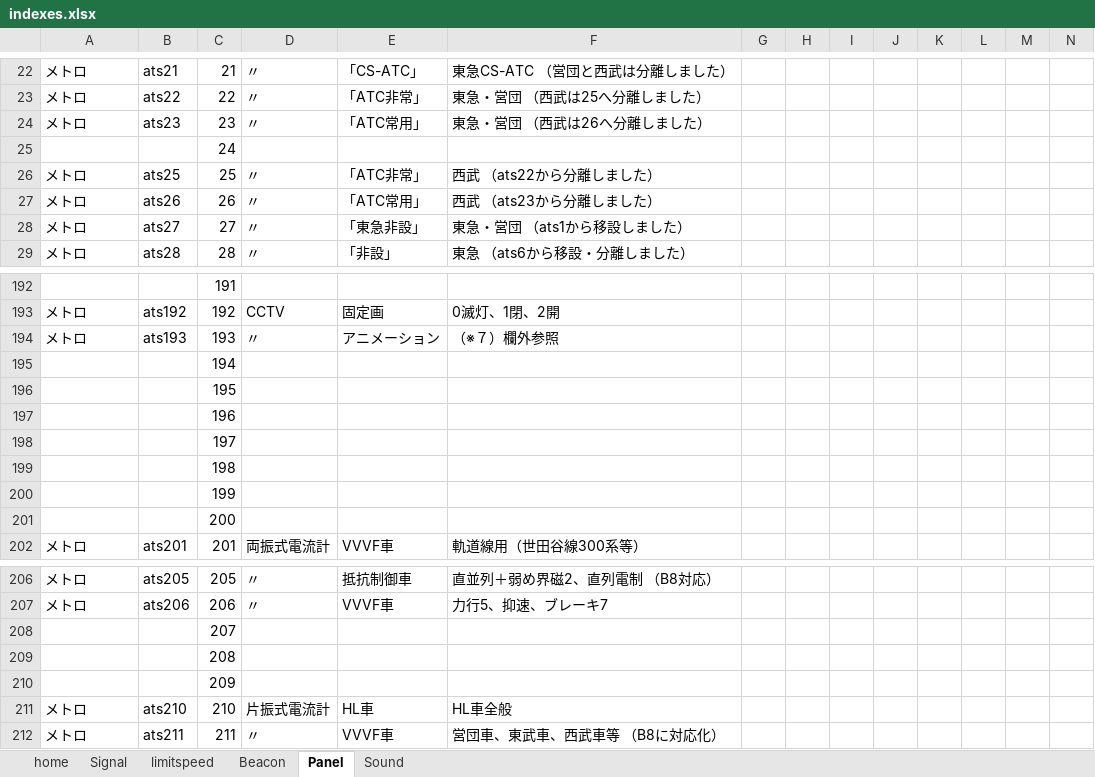
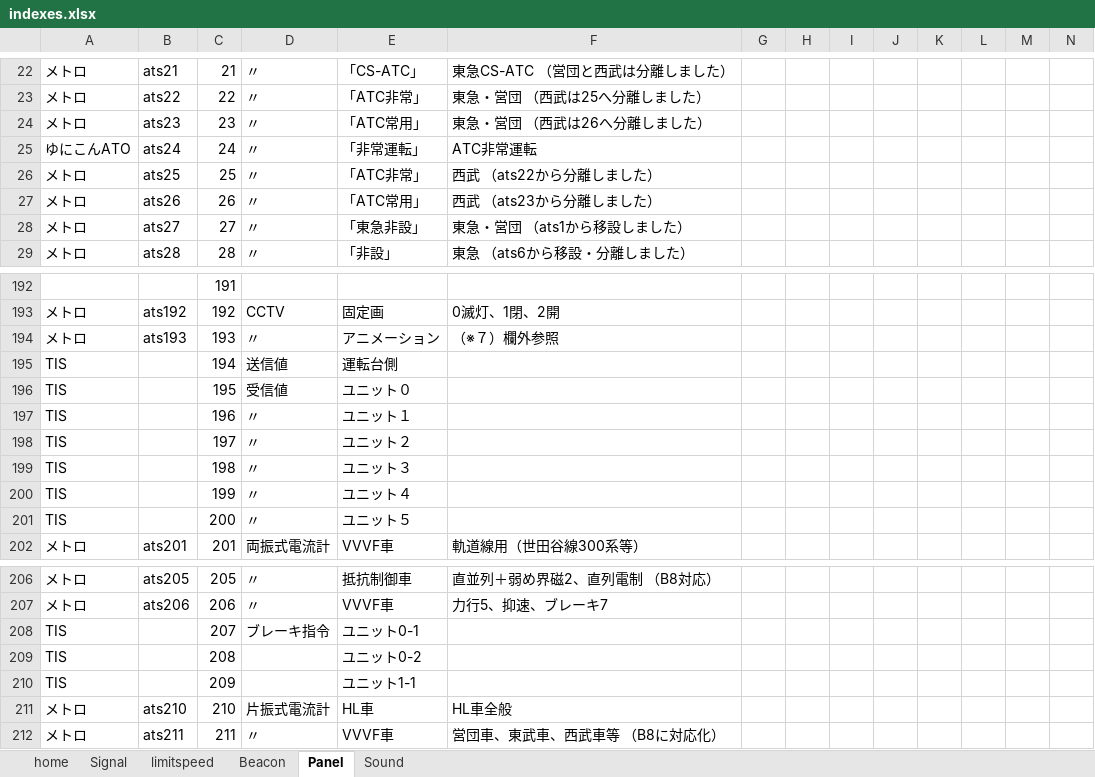
Before and after one commit to stop-pattern/ATO_legacy, an Excel workbook: ATO/other/indexes.xlsx, sheet Panel, drawn as a sheet; only a part is shown, gaps mark what is left out; values as stored, in another font and other column widths than the file's, no borders; removed rows and columns are numbered as before the commit, all else as after; rows hold the shown columns only; the diff covers the shown part only; the diff names each change by its address in the sheet, - before the commit and + after, or states it on an @@ line.

Commit message:
[add] add index about TIS driving information
<panel>
index	kind	detail
194	send command	on cab	handle
195:200	receive command	on vehicle	VVVF
207:209,215:231	receive command	on ???	brake

```diff
--- a/ATO/other/indexes.xlsx (sheet Panel)
+++ b/ATO/other/indexes.xlsx (sheet Panel)
-row 25:  |  | 24
+row 25: ゆにこんATO | ats24 | 24 | 〃 | 「非常運転」 | ATC非常運転
-row 195:  |  | 194
-row 196:  |  | 195
-row 197:  |  | 196
-row 198:  |  | 197
-row 199:  |  | 198
-row 200:  |  | 199
-row 201:  |  | 200
+row 195: TIS |  | 194 | 送信値 | 運転台側
+row 196: TIS |  | 195 | 受信値 | ユニット０
+row 197: TIS |  | 196 | 〃 | ユニット１
+row 198: TIS |  | 197 | 〃 | ユニット２
+row 199: TIS |  | 198 | 〃 | ユニット３
+row 200: TIS |  | 199 | 〃 | ユニット４
+row 201: TIS |  | 200 | 〃 | ユニット５
-row 208:  |  | 207
-row 209:  |  | 208
-row 210:  |  | 209
+row 208: TIS |  | 207 | ブレーキ指令 | ユニット0-1
+row 209: TIS |  | 208 |  | ユニット0-2
+row 210: TIS |  | 209 |  | ユニット1-1
```
Also changed, not shown: 17 added rows and 17 removed rows elsewhere in this sheet.
